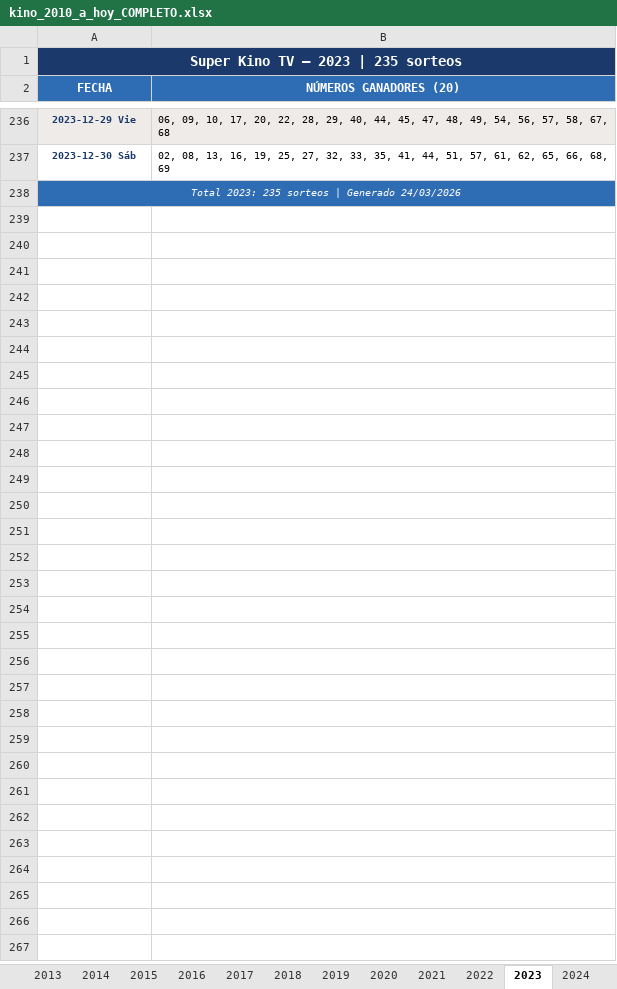
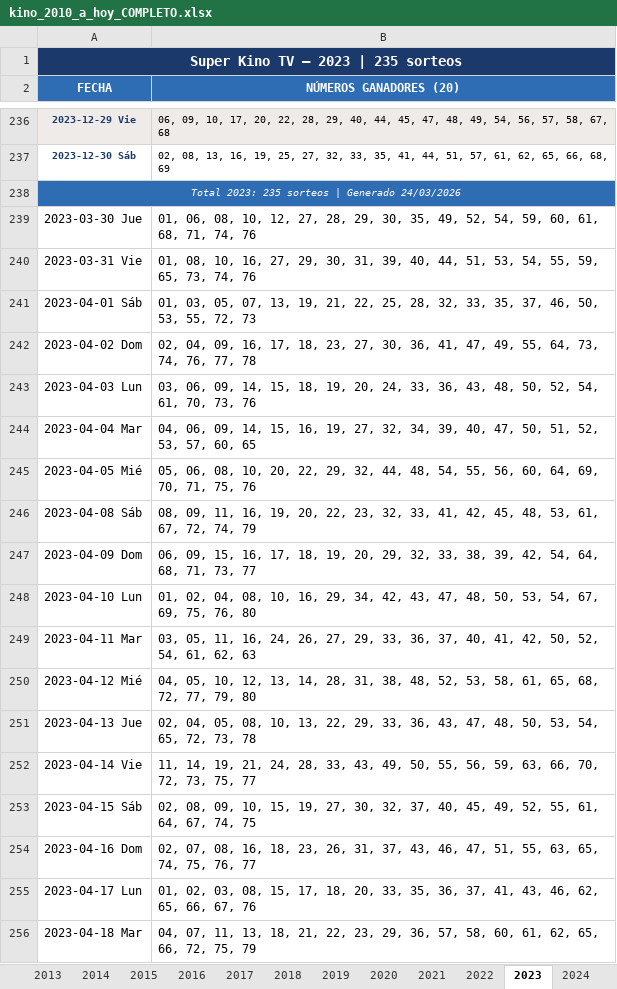
Before and after one commit to Virgax/LOTOMAN, an Excel workbook: data/kino_2010_a_hoy_COMPLETO.xlsx, sheet 2023, drawn as a sheet; only a part is shown, gaps mark what is left out; values as stored, in another font and other column widths than the file's, no borders; the diff covers the shown part only; the diff names each change by its address in the sheet, - before the commit and + after, or states it on an @@ line.

```diff
--- a/data/kino_2010_a_hoy_COMPLETO.xlsx (sheet 2023)
+++ b/data/kino_2010_a_hoy_COMPLETO.xlsx (sheet 2023)
+row 239: 2023-03-30 Jue | 01, 06, 08, 10, 12, 27, 28, 29, 30, 35, 49, 52, 54, 59, 60, 61, 68, 71, 74, 76
+row 240: 2023-03-31 Vie | 01, 08, 10, 16, 27, 29, 30, 31, 39, 40, 44, 51, 53, 54, 55, 59, 65, 73, 74, 76
+row 241: 2023-04-01 Sáb | 01, 03, 05, 07, 13, 19, 21, 22, 25, 28, 32, 33, 35, 37, 46, 50, 53, 55, 72, 73
+row 242: 2023-04-02 Dom | 02, 04, 09, 16, 17, 18, 23, 27, 30, 36, 41, 47, 49, 55, 64, 73, 74, 76, 77, 78
+row 243: 2023-04-03 Lun | 03, 06, 09, 14, 15, 18, 19, 20, 24, 33, 36, 43, 48, 50, 52, 54, 61, 70, 73, 76
+row 244: 2023-04-04 Mar | 04, 06, 09, 14, 15, 16, 19, 27, 32, 34, 39, 40, 47, 50, 51, 52, 53, 57, 60, 65
+row 245: 2023-04-05 Mié | 05, 06, 08, 10, 20, 22, 29, 32, 44, 48, 54, 55, 56, 60, 64, 69, 70, 71, 75, 76
+row 246: 2023-04-08 Sáb | 08, 09, 11, 16, 19, 20, 22, 23, 32, 33, 41, 42, 45, 48, 53, 61, 67, 72, 74, 79
+row 247: 2023-04-09 Dom | 06, 09, 15, 16, 17, 18, 19, 20, 29, 32, 33, 38, 39, 42, 54, 64, 68, 71, 73, 77
+row 248: 2023-04-10 Lun | 01, 02, 04, 08, 10, 16, 29, 34, 42, 43, 47, 48, 50, 53, 54, 67, 69, 75, 76, 80
+row 249: 2023-04-11 Mar | 03, 05, 11, 16, 24, 26, 27, 29, 33, 36, 37, 40, 41, 42, 50, 52, 54, 61, 62, 63
+row 250: 2023-04-12 Mié | 04, 05, 10, 12, 13, 14, 28, 31, 38, 48, 52, 53, 58, 61, 65, 68, 72, 77, 79, 80
+row 251: 2023-04-13 Jue | 02, 04, 05, 08, 10, 13, 22, 29, 33, 36, 43, 47, 48, 50, 53, 54, 65, 72, 73, 78
+row 252: 2023-04-14 Vie | 11, 14, 19, 21, 24, 28, 33, 43, 49, 50, 55, 56, 59, 63, 66, 70, 72, 73, 75, 77
+row 253: 2023-04-15 Sáb | 02, 08, 09, 10, 15, 19, 27, 30, 32, 37, 40, 45, 49, 52, 55, 61, 64, 67, 74, 75
+row 254: 2023-04-16 Dom | 02, 07, 08, 16, 18, 23, 26, 31, 37, 43, 46, 47, 51, 55, 63, 65, 74, 75, 76, 77
+row 255: 2023-04-17 Lun | 01, 02, 03, 08, 15, 17, 18, 20, 33, 35, 36, 37, 41, 43, 46, 62, 65, 66, 67, 76
+row 256: 2023-04-18 Mar | 04, 07, 11, 13, 18, 21, 22, 23, 29, 36, 57, 58, 60, 61, 62, 65, 66, 72, 75, 79
```
Also changed, not shown: 102 added rows elsewhere in this sheet, sheet 2022, sheet 2026, sheet 2016.
